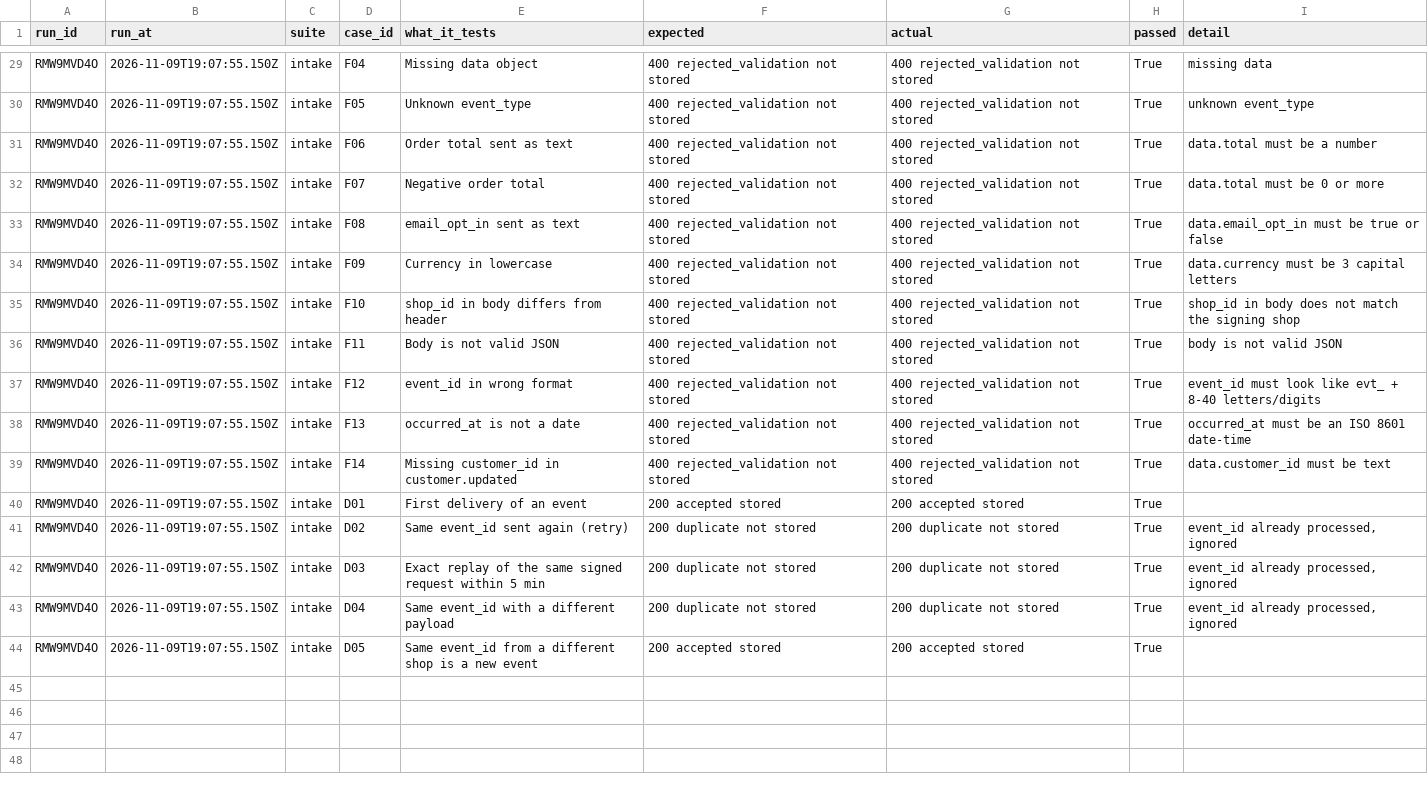
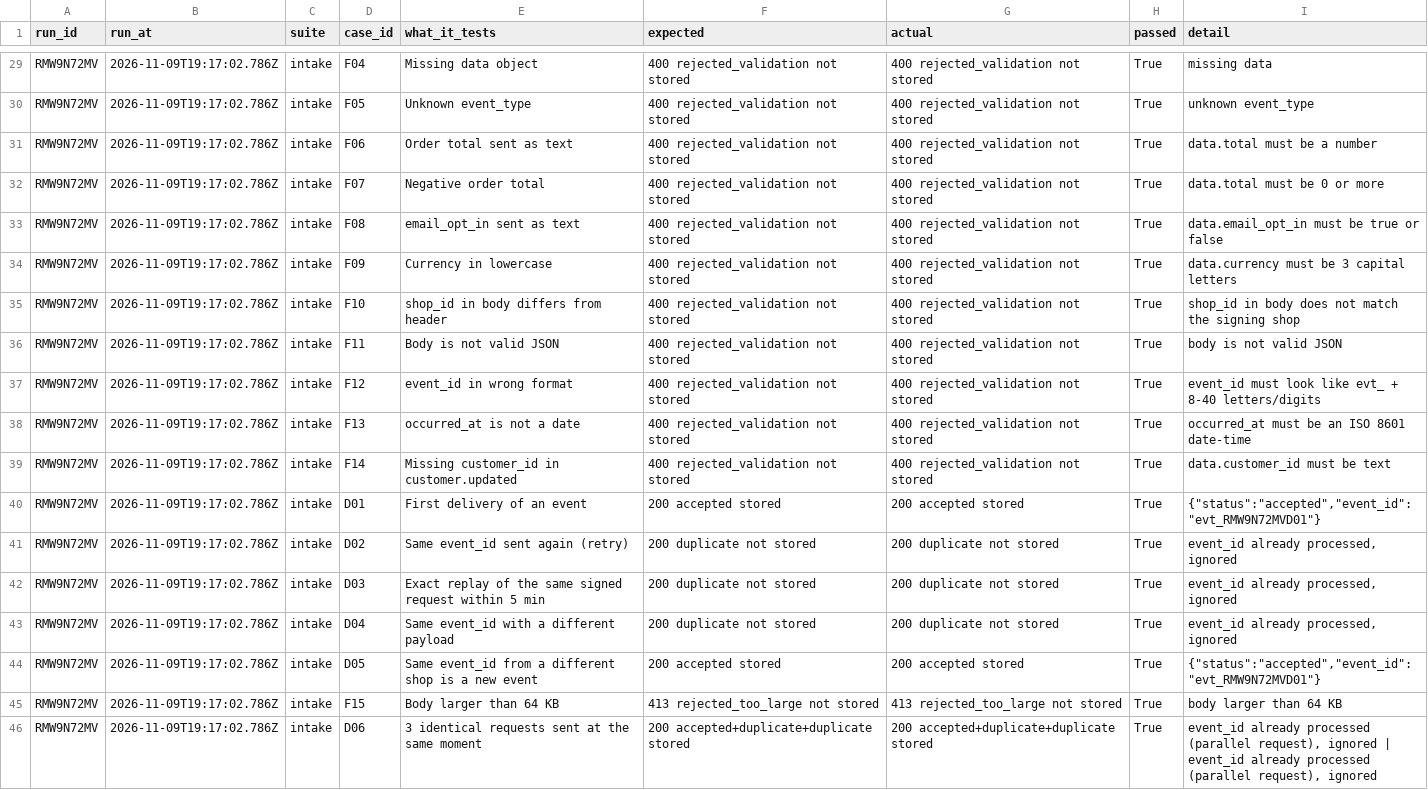
Before and after one commit to kubabiros595-png/integration-health-monitor, a CSV file: test_results_intake.csv, drawn as a sheet; only a part is shown, gaps mark what is left out; the diff covers the shown part only; the diff names each change by its address in the sheet, - before the commit and + after, or states it on an @@ line.

```diff
--- a/test_results_intake.csv
+++ b/test_results_intake.csv
-A29:A44 (run_id): RMW9MVD4O
+A29:A44 (run_id): RMW9N72MV
-B29:B44 (run_at): 2026-11-09T19:07:55.150Z
+B29:B44 (run_at): 2026-11-09T19:17:02.786Z
-I40 (detail): (empty)
+I40 (detail): {"status":"accepted","event_id":"evt_RMW9N72MVD01"}
-I44 (detail): (empty)
+I44 (detail): {"status":"accepted","event_id":"evt_RMW9N72MVD01"}
+row 45: RMW9N72MV | 2026-11-09T19:17:02.786Z | intake | F15 | Body larger than 64 KB | 413 rejected_too_large not stored | 413 rejected_too_large not stored | True | body larger than 64 KB
+row 46: RMW9N72MV | 2026-11-09T19:17:02.786Z | intake | D06 | 3 identical requests sent at the same moment | 200 accepted+duplicate+duplicate stored | 200 accepted+duplicate+duplicate stored | True | event_id already processed (parallel request), ignored | event_id already processed (parallel request), ignored
```
Also changed, not shown: 67 edited cells elsewhere in this file, intake_test_cases.csv, test_results_monitor.csv, 8 other files.
